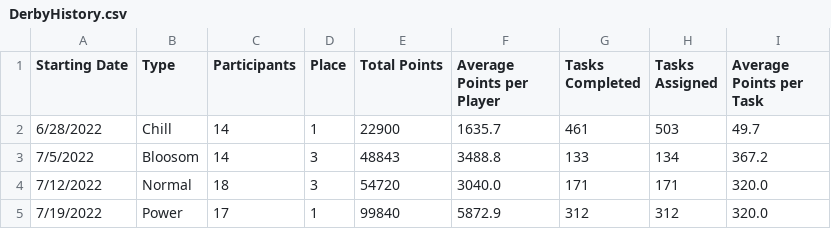
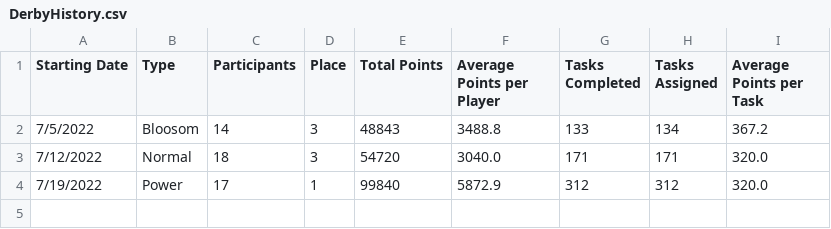
Before and after one commit to azuremeadows/azuremeadows.github.io, a CSV file: docs/_data/DerbyHistory.csv, drawn as a sheet; the diff names each change by its address in the sheet, - before the commit and + after, or states it on an @@ line.

Commit message:
Commit from GitHub Actions (Fetch CSV Data)

```diff
--- a/docs/_data/DerbyHistory.csv
+++ b/docs/_data/DerbyHistory.csv
-row 2: 6/28/2022 | Chill | 14 | 1 | 22900 | 1635.7 | 461 | 503 | 49.7
```
Also changed, not shown: docs/_data/memberStats.csv.
